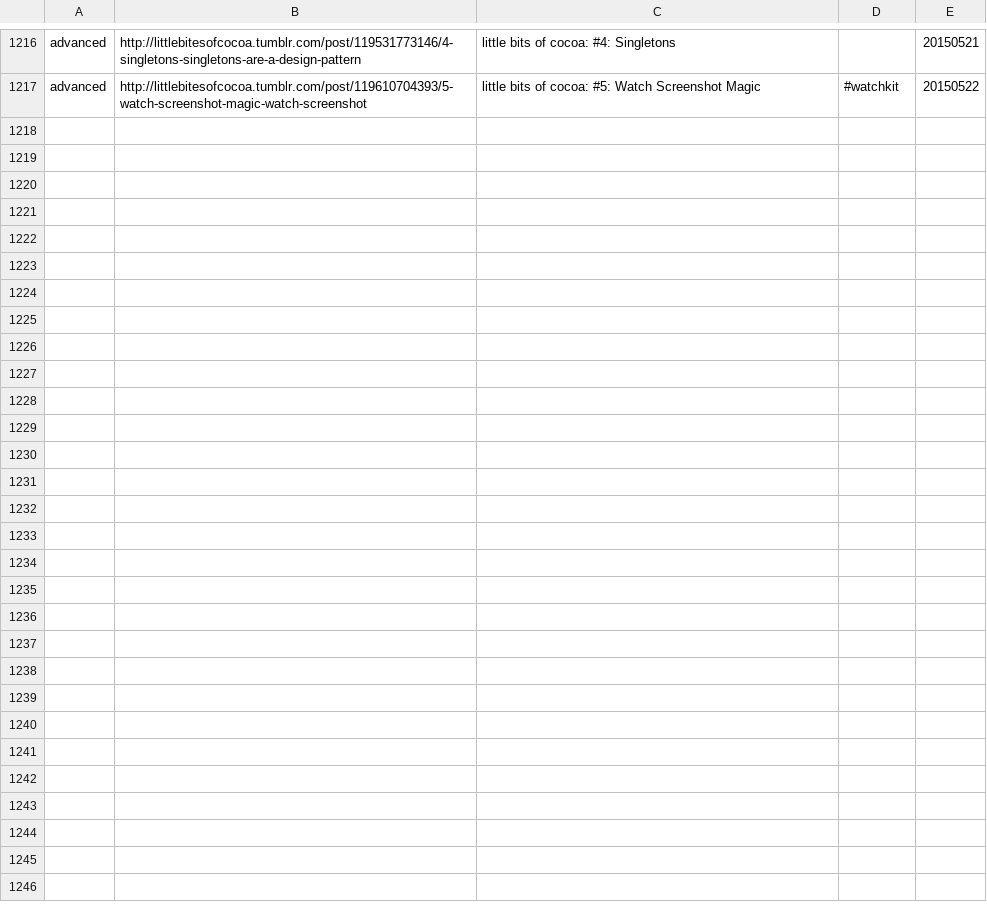
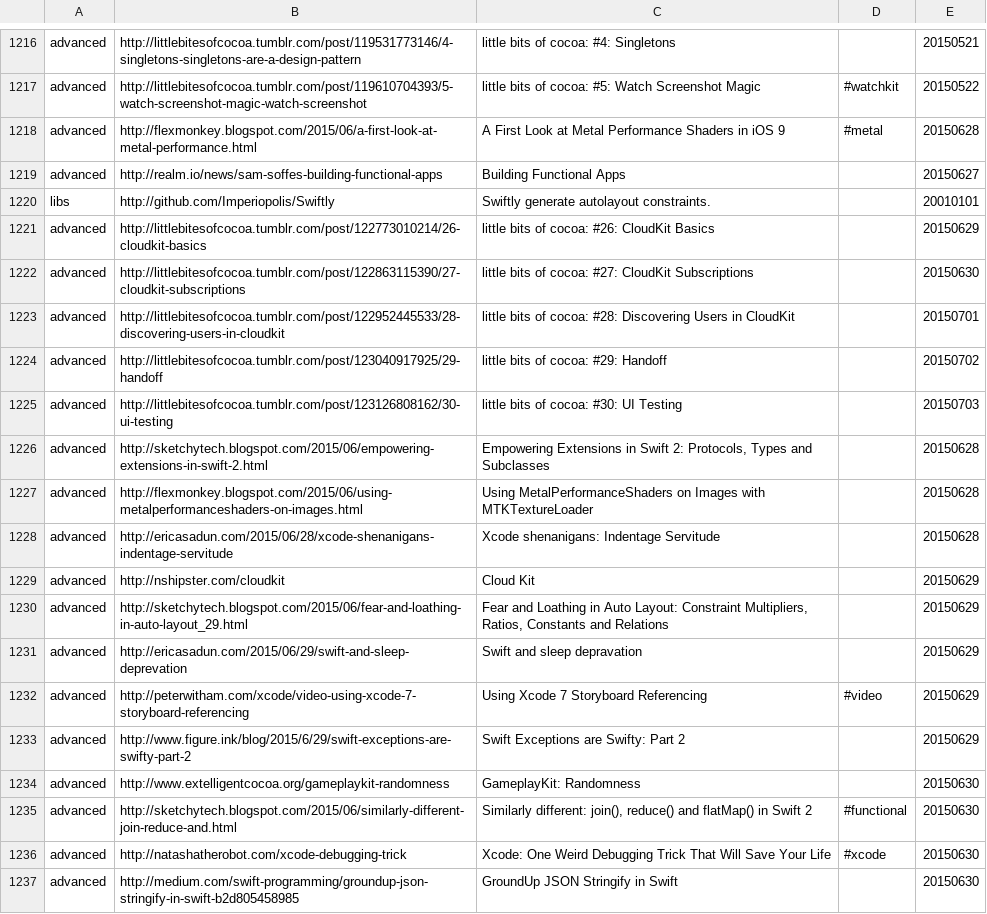
Before and after one commit to melling/SwiftResources, a TSV file: swift_urls.tsv, drawn as a sheet; only a part is shown, gaps mark what is left out; the diff covers the shown part only.

Commit message:
More url's

```diff
--- a/swift_urls.tsv
+++ b/swift_urls.tsv
@@ -1217 +1217,21 @@ advanced	http://littlebitesofcocoa.tumblr.com/post/119531773146/4-singletons-sin
 advanced	http://littlebitesofcocoa.tumblr.com/post/119610704393/5-watch-screenshot-magic-watch-screenshot	little bits of cocoa: #5: Watch Screenshot Magic	#watchkit	20150522
+advanced	http://flexmonkey.blogspot.com/2015/06/a-first-look-at-metal-performance.html	A First Look at Metal Performance Shaders in iOS 9	#metal	20150628
+advanced	http://realm.io/news/sam-soffes-building-functional-apps	Building Functional Apps		20150627
+libs	http://github.com/Imperiopolis/Swiftly	Swiftly generate autolayout constraints.		20010101
+advanced	http://littlebitesofcocoa.tumblr.com/post/122773010214/26-cloudkit-basics	little bits of cocoa: #26: CloudKit Basics		20150629
+advanced	http://littlebitesofcocoa.tumblr.com/post/122863115390/27-cloudkit-subscriptions	little bits of cocoa: #27: CloudKit Subscriptions		20150630
+advanced	http://littlebitesofcocoa.tumblr.com/post/122952445533/28-discovering-users-in-cloudkit	little bits of cocoa: #28: Discovering Users in CloudKit		20150701
+advanced	http://littlebitesofcocoa.tumblr.com/post/123040917925/29-handoff	little bits of cocoa: #29: Handoff		20150702
+advanced	http://littlebitesofcocoa.tumblr.com/post/123126808162/30-ui-testing	little bits of cocoa: #30: UI Testing		20150703
+advanced	http://sketchytech.blogspot.com/2015/06/empowering-extensions-in-swift-2.html	Empowering Extensions in Swift 2: Protocols, Types and Subclasses		20150628
+advanced	http://flexmonkey.blogspot.com/2015/06/using-metalperformanceshaders-on-images.html	Using MetalPerformanceShaders on Images with MTKTextureLoader		20150628
+advanced	http://ericasadun.com/2015/06/28/xcode-shenanigans-indentage-servitude	Xcode shenanigans: Indentage Servitude		20150628
+advanced	http://nshipster.com/cloudkit	Cloud Kit		20150629
+advanced	http://sketchytech.blogspot.com/2015/06/fear-and-loathing-in-auto-layout_29.html	Fear and Loathing in Auto Layout: Constraint Multipliers, Ratios, Constants and Relations		20150629
+advanced	http://ericasadun.com/2015/06/29/swift-and-sleep-deprevation	Swift and sleep depravation		20150629
+advanced	http://peterwitham.com/xcode/video-using-xcode-7-storyboard-referencing	Using Xcode 7 Storyboard Referencing	#video	20150629
+advanced	http://www.figure.ink/blog/2015/6/29/swift-exceptions-are-swifty-part-2	Swift Exceptions are Swifty: Part 2		20150629
+advanced	http://www.extelligentcocoa.org/gameplaykit-randomness	GameplayKit: Randomness		20150630
+advanced	http://sketchytech.blogspot.com/2015/06/similarly-different-join-reduce-and.html	Similarly different: join(), reduce() and flatMap() in Swift 2	#functional	20150630
+advanced	http://natashatherobot.com/xcode-debugging-trick	Xcode: One Weird Debugging Trick That Will Save Your Life	#xcode	20150630
+advanced	http://medium.com/swift-programming/groundup-json-stringify-in-swift-b2d805458985	GroundUp JSON Stringify in Swift		20150630
```
Also changed, not shown: 17 added rows and 1 edited cell elsewhere in this file.
